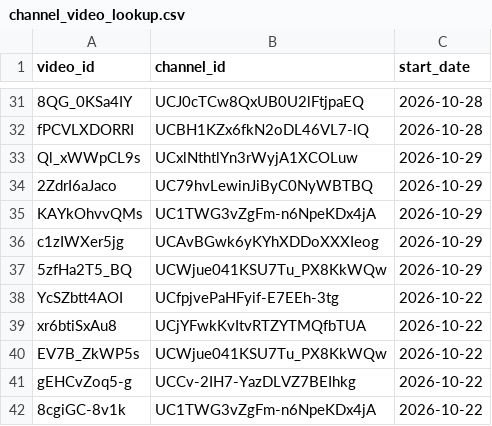
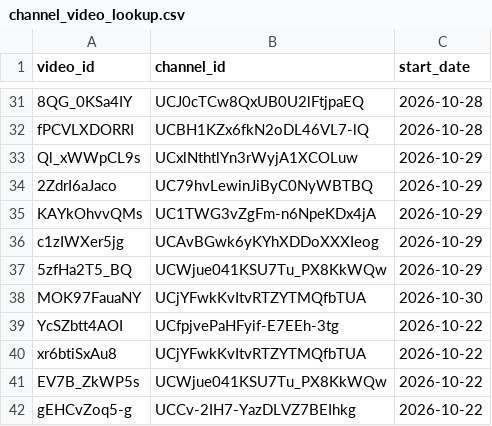
Before and after one commit to efejiroe/influencer-cv, a CSV file: data/channel_video_lookup.csv, drawn as a sheet; only a part is shown, gaps mark what is left out; the shorter side is filled out with more unchanged rows; the diff names each change by its address in the sheet, - before the commit and + after, or states it on an @@ line.

```diff
--- a/data/channel_video_lookup.csv
+++ b/data/channel_video_lookup.csv
+row 38: MOK97FauaNY | UCjYFwkKvItvRTZYTMQfbTUA | 2026-10-30
```
Also changed, not shown: data/active_tracking.csv, 1 other file.
